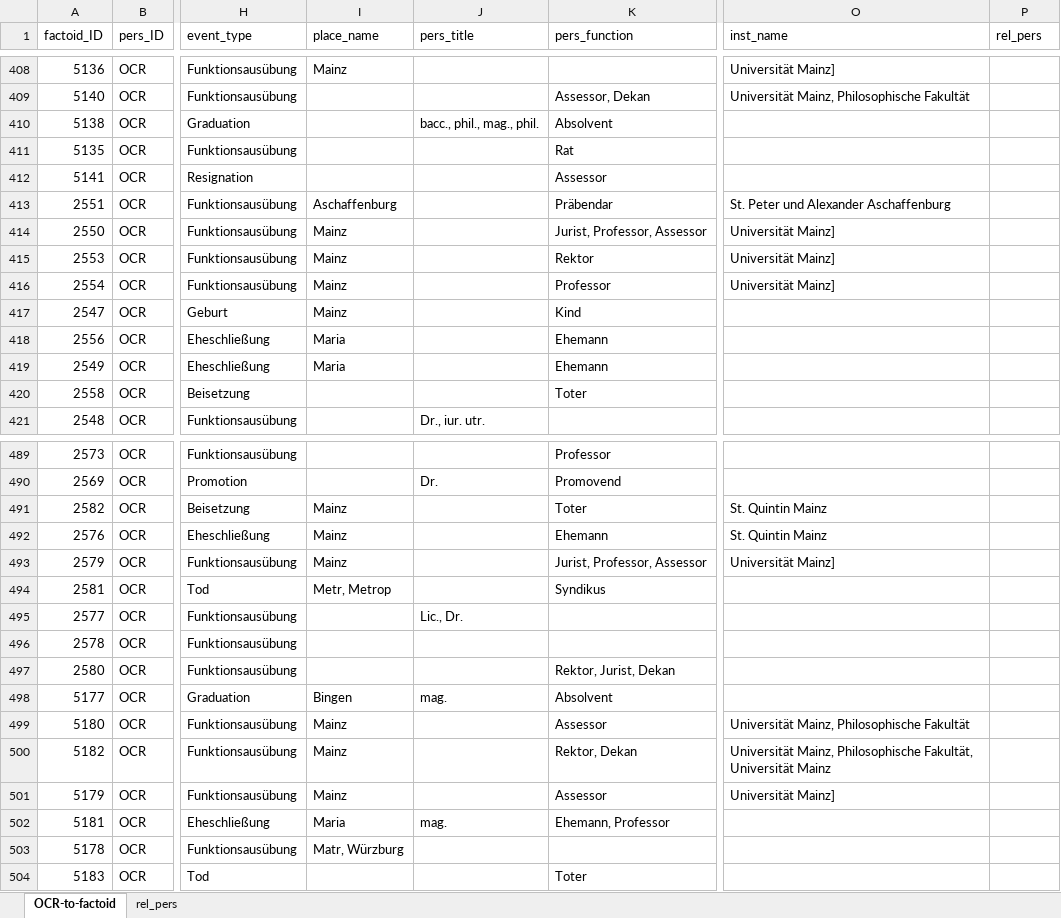
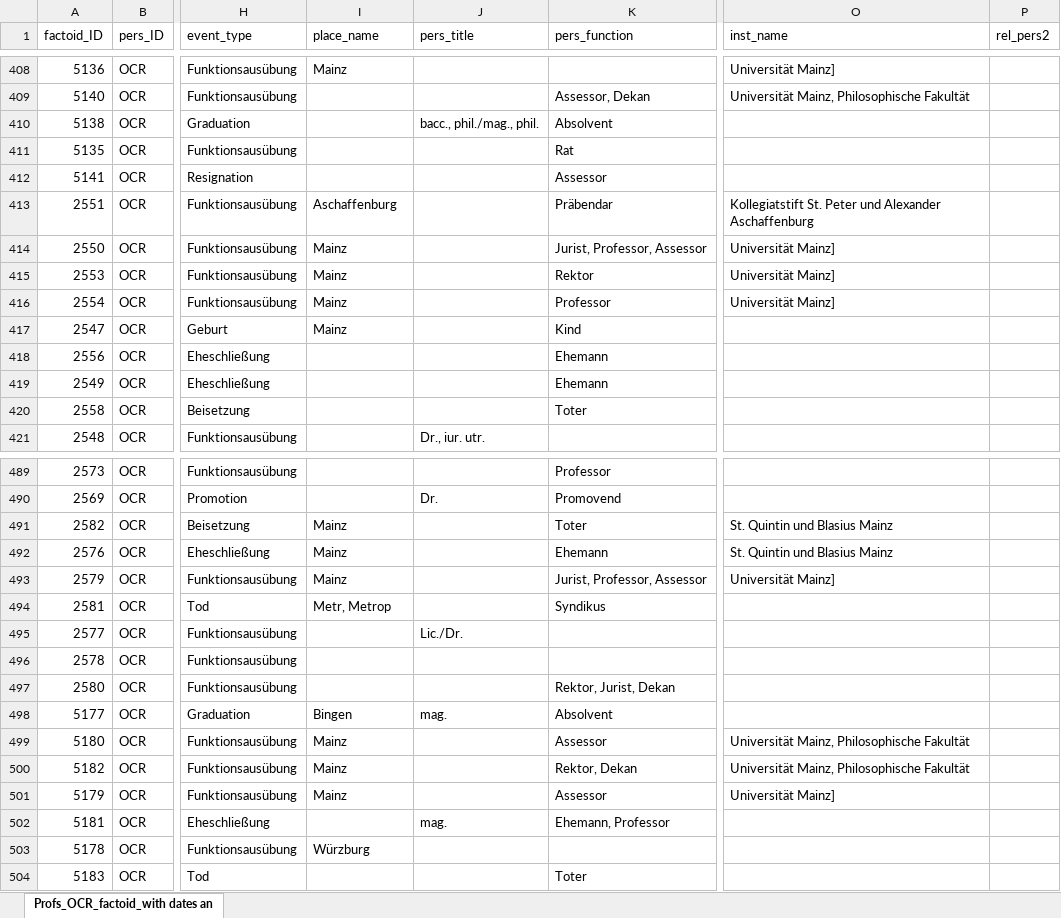
Before and after one commit to ieg-dhr/DigiKAR, an Excel workbook: Sample Data/Profs_OCR_factoid_with-dates-and-institutions.xlsx, sheet Profs_OCR_factoid_with dates an, drawn as a sheet; only a part is shown, gaps mark what is left out; values as stored, in another font and other column widths than the file's, no cell formats; the diff covers the shown part only; the diff names each change by its address in the sheet, - before the commit and + after, or states it on an @@ line.

Commit message:
Add files via upload

```diff
--- a/Sample Data/Profs_OCR_factoid_with-dates-and-institutions.xlsx (sheet Profs_OCR_factoid_with dates an)
+++ b/Sample Data/Profs_OCR_factoid_with-dates-and-institutions.xlsx (sheet Profs_OCR_factoid_with dates an)
-sheet tab: OCR-to-factoid
+sheet tab: Profs_OCR_factoid_with dates an
-sheet tab: rel_pers
-P1: rel_pers
+P1: rel_pers2
-J410 (pers_title): bacc., phil., mag., phil.
+J410 (pers_title): bacc., phil./mag., phil.
-O413 (inst_name): St. Peter und Alexander Aschaffenburg
+O413 (inst_name): Kollegiatstift St. Peter und Alexander Aschaffenburg
-I418:I419 (place_name): Maria
+I418:I419 (place_name): (empty)
-O491:O492 (inst_name): St. Quintin Mainz
+O491:O492 (inst_name): St. Quintin und Blasius Mainz
-J495 (pers_title): Lic., Dr.
+J495 (pers_title): Lic./Dr.
-O500 (inst_name): …Mainz, Philosophische Fakultät, Universität Mainz
+O500 (inst_name): …Mainz, Philosophische Fakultät
-I502 (place_name): Maria
+I502 (place_name): (empty)
-I503 (place_name): Matr, Würzburg
+I503 (place_name): Würzburg
```
Also changed, not shown: 486 edited cells elsewhere in this sheet, cell formats, formulas that keep their value.
